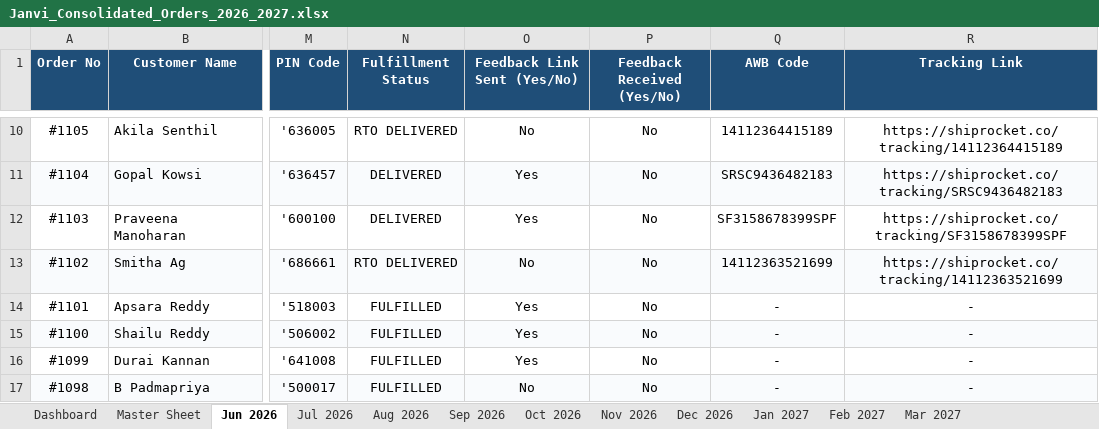
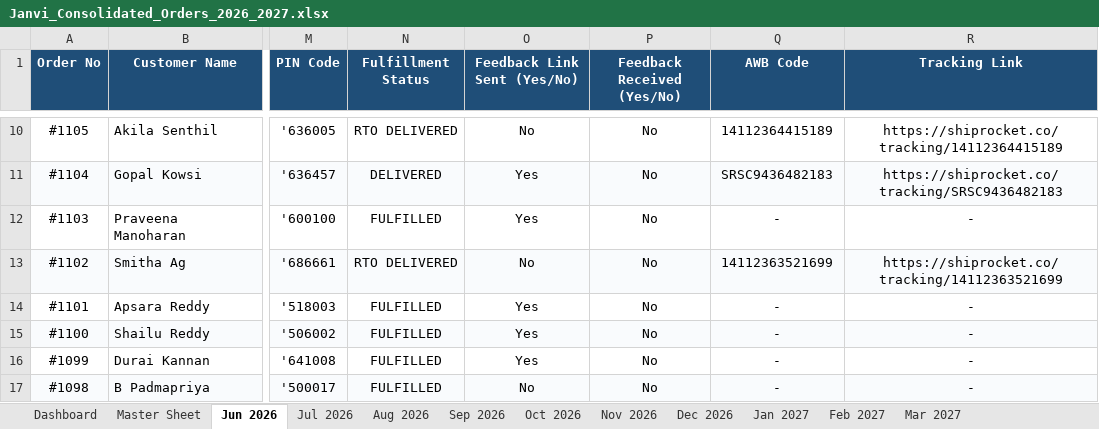
Before and after one commit to mahe-pkm/JANVI-AIKA-Website-Orders_AI, an Excel workbook: Janvi_Consolidated_Orders_2026_2027.xlsx, sheet Jun 2026, drawn as a sheet; only a part is shown, gaps mark what is left out; values as stored, in another font and other column widths than the file's, no borders; the diff names each change by its address in the sheet, - before the commit and + after, or states it on an @@ line.

```diff
--- a/Janvi_Consolidated_Orders_2026_2027.xlsx (sheet Jun 2026)
+++ b/Janvi_Consolidated_Orders_2026_2027.xlsx (sheet Jun 2026)
-N12 (Fulfillment Status): DELIVERED
+N12 (Fulfillment Status): FULFILLED
-Q12 (AWB Code): SF3158678399SPF
+Q12 (AWB Code): -
-R12 (Tracking Link): https://shiprocket.co/tracking/SF3158678399SPF
+R12 (Tracking Link): -
```
Also changed, not shown: sheet Master Sheet, sheet Jul 2026, sheet Dashboard, 1 other file.
